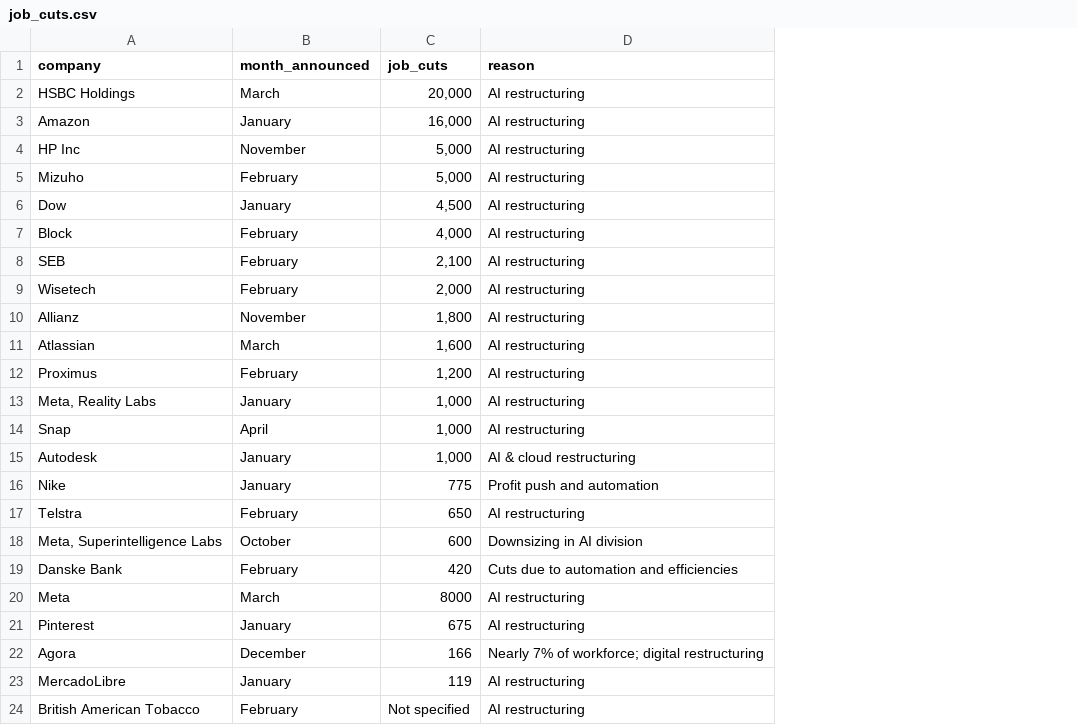
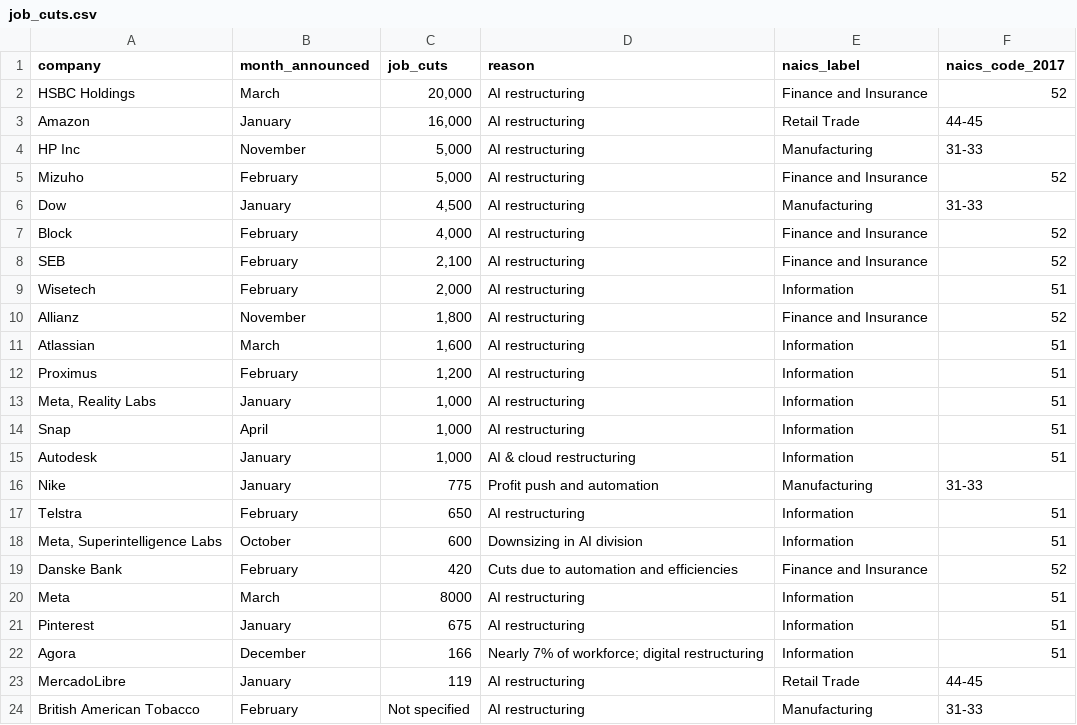
Before and after one commit to mac-stat212-s26/project-economics-and-ds, a CSV file: data/job_cuts.csv, drawn as a sheet; the diff names each change by its address in the sheet, - before the commit and + after, or states it on an @@ line.

```diff
--- a/data/job_cuts.csv
+++ b/data/job_cuts.csv
+column E (naics_label), rows 2-24: Finance and Insurance | Retail Trade | Manufacturing | Finance and Insurance | Manufacturing | Finance and Insurance | Finance and Insurance | Information | Finance and Insurance | Information | Information | Information | Information | Information | Manufacturing | Information | Information | Finance and Insurance | Information | Information | Information | Retail Trade | Manufacturing
+column F (naics_code_2017), rows 2-24: 52 | 44-45 | 31-33 | 52 | 31-33 | 52 | 52 | 51 | 52 | 51 | 51 | 51 | 51 | 51 | 31-33 | 51 | 51 | 52 | 51 | 51 | 51 | 44-45 | 31-33
```
Also changed, not shown: 2 other files.
